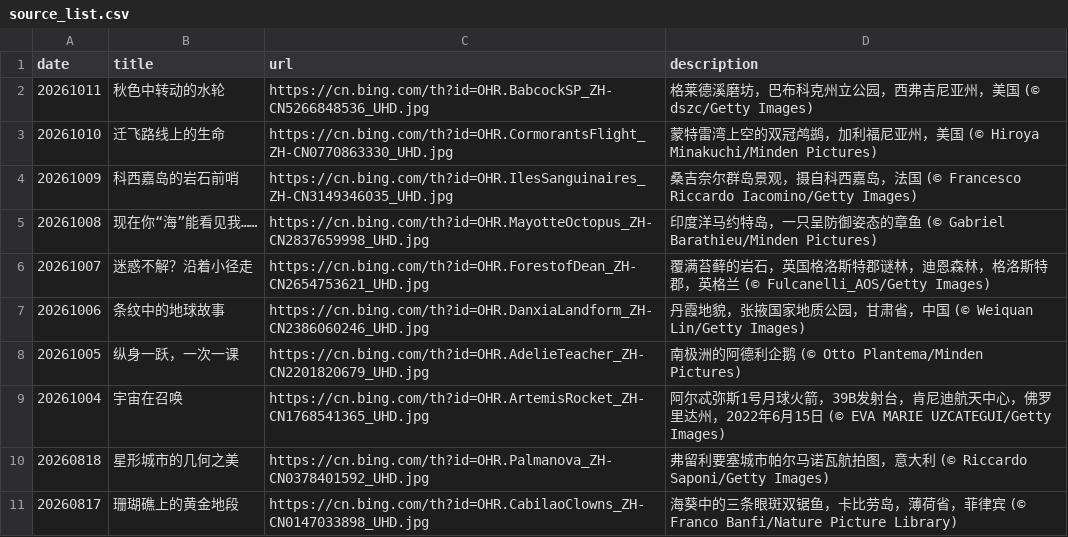
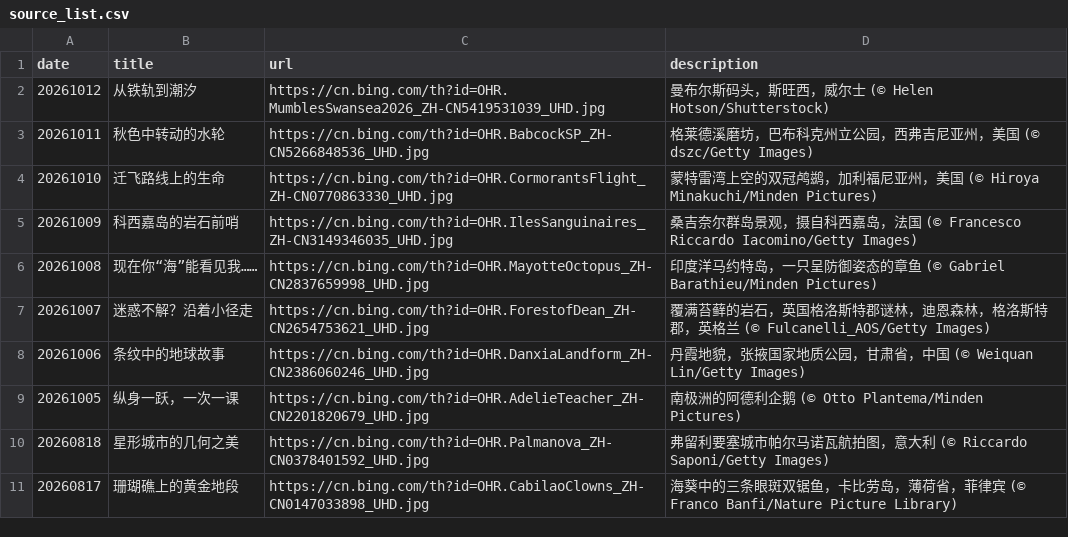
Before and after one commit to chnbsdan/bw, a CSV file: source_list.csv, drawn as a sheet; only a part is shown.

```diff
--- a/source_list.csv
+++ b/source_list.csv
@@ -1,2 +1,3 @@
 date,title,url,description
+20261012,从铁轨到潮汐,https://cn.bing.com/th?id=OHR.MumblesSwansea2026_ZH-CN5419531039_UHD.jpg,曼布尔斯码头，斯旺西，威尔士 (© Helen Hotson/Shutterstock)
 20261011,秋色中转动的水轮,https://cn.bing.com/th?id=OHR.BabcockSP_ZH-CN5266848536_UHD.jpg,格莱德溪磨坊，巴布科克州立公园，西弗吉尼亚州，美国 (© dszc/Getty Images)
@@ -8,3 +9,2 @@ date,title,url,description
 20261005,纵身一跃，一次一课,https://cn.bing.com/th?id=OHR.AdelieTeacher_ZH-CN2201820679_UHD.jpg,南极洲的阿德利企鹅 (© Otto Plantema/Minden Pictures)
-20261004,宇宙在召唤,https://cn.bing.com/th?id=OHR.ArtemisRocket_ZH-CN1768541365_UHD.jpg,阿尔忒弥斯1号月球火箭，39B发射台，肯尼迪航天中心，佛罗里达州，2022年6月15日 (© EVA MARIE UZCATEGUI/Getty Images)
 20260818,星形城市的几何之美,https://cn.bing.com/th?id=OHR.Palmanova_ZH-CN0378401592_UHD.jpg,弗留利要塞城市帕尔马诺瓦航拍图，意大利 (© Riccardo Saponi/Getty Images)
```
Also changed, not shown: 2 other files.
